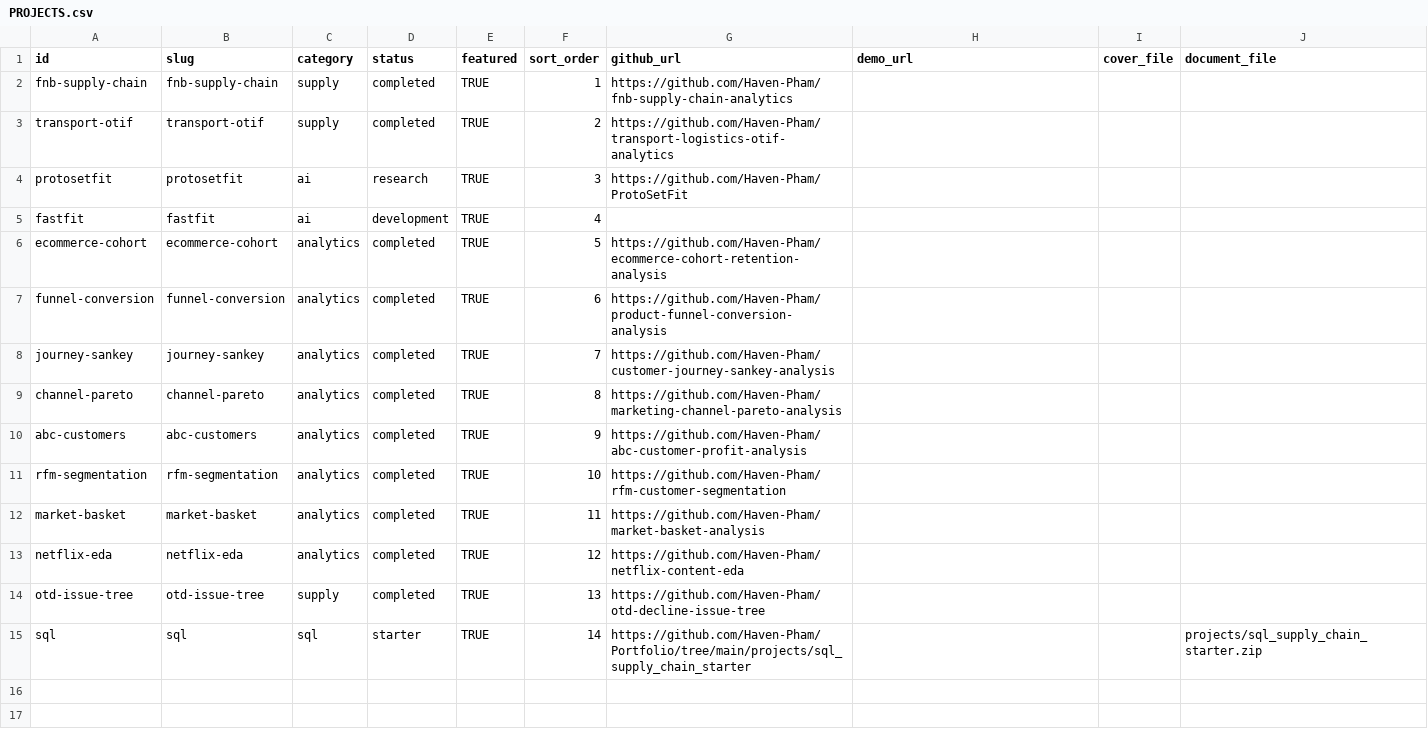
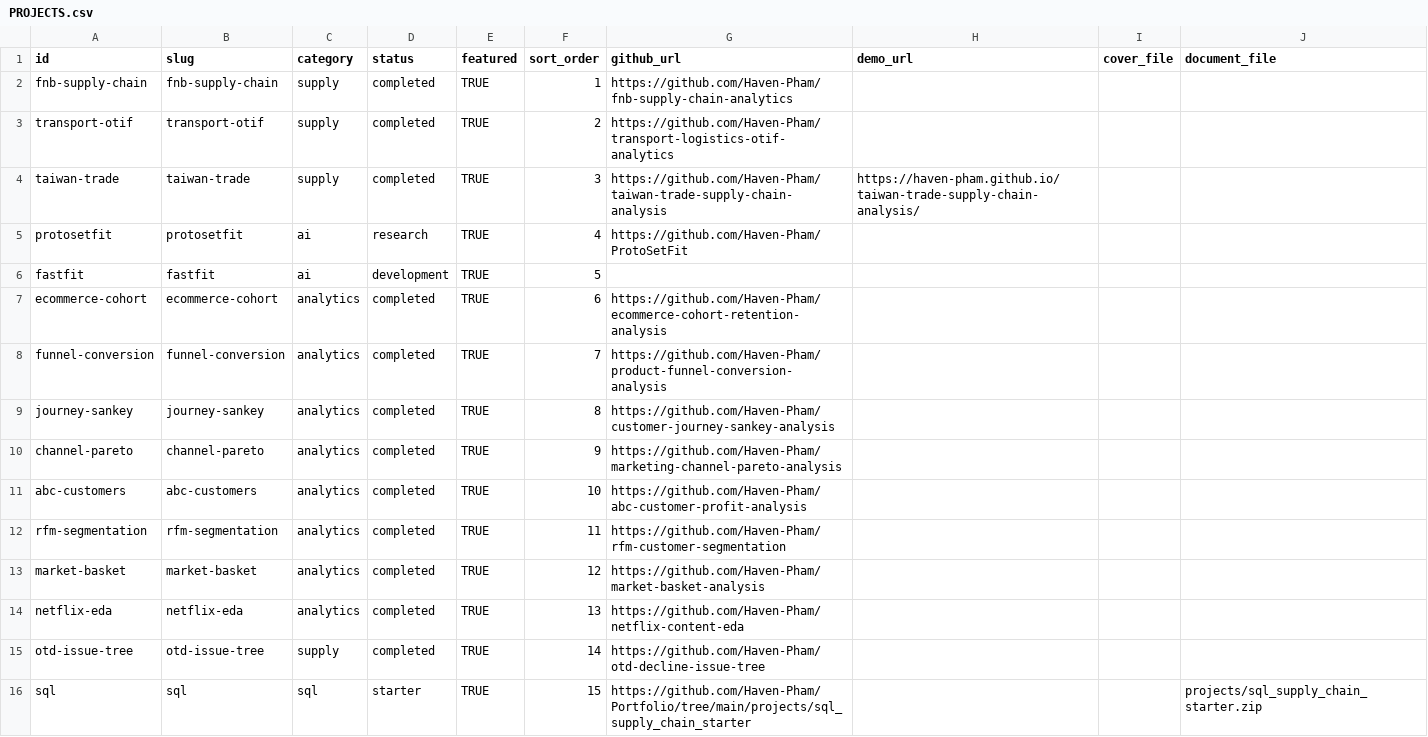
Before and after one commit to Haven-Pham/Portfolio, a CSV file: automation/sheets_data/PROJECTS.csv, drawn as a sheet.

```diff
--- a/automation/sheets_data/PROJECTS.csv
+++ b/automation/sheets_data/PROJECTS.csv
@@ -3,13 +3,14 @@ fnb-supply-chain,fnb-supply-chain,supply,completed,TRUE,1,https://github.com/Hav
 transport-otif,transport-otif,supply,completed,TRUE,2,https://github.com/Haven-Pham/transport-logistics-otif-analytics,,,
-protosetfit,protosetfit,ai,research,TRUE,3,https://github.com/Haven-Pham/ProtoSetFit,,,
-fastfit,fastfit,ai,development,TRUE,4,,,,
-ecommerce-cohort,ecommerce-cohort,analytics,completed,TRUE,5,https://github.com/Haven-Pham/ecommerce-cohort-retention-analysis,,,
-funnel-conversion,funnel-conversion,analytics,completed,TRUE,6,https://github.com/Haven-Pham/product-funnel-conversion-analysis,,,
-journey-sankey,journey-sankey,analytics,completed,TRUE,7,https://github.com/Haven-Pham/customer-journey-sankey-analysis,,,
-channel-pareto,channel-pareto,analytics,completed,TRUE,8,https://github.com/Haven-Pham/marketing-channel-pareto-analysis,,,
-abc-customers,abc-customers,analytics,completed,TRUE,9,https://github.com/Haven-Pham/abc-customer-profit-analysis,,,
-rfm-segmentation,rfm-segmentation,analytics,completed,TRUE,10,https://github.com/Haven-Pham/rfm-customer-segmentation,,,
-market-basket,market-basket,analytics,completed,TRUE,11,https://github.com/Haven-Pham/market-basket-analysis,,,
-netflix-eda,netflix-eda,analytics,completed,TRUE,12,https://github.com/Haven-Pham/netflix-content-eda,,,
-otd-issue-tree,otd-issue-tree,supply,completed,TRUE,13,https://github.com/Haven-Pham/otd-decline-issue-tree,,,
-sql,sql,sql,starter,TRUE,14,https://github.com/Haven-Pham/Portfolio/tree/main/projects/sql_supply_chain_starter,,,projects/sql_supply_chain_starter.zip
+taiwan-trade,taiwan-trade,supply,completed,TRUE,3,https://github.com/Haven-Pham/taiwan-trade-supply-chain-analysis,https://haven-pham.github.io/taiwan-trade-supply-chain-analysis/,,
+protosetfit,protosetfit,ai,research,TRUE,4,https://github.com/Haven-Pham/ProtoSetFit,,,
+fastfit,fastfit,ai,development,TRUE,5,,,,
+ecommerce-cohort,ecommerce-cohort,analytics,completed,TRUE,6,https://github.com/Haven-Pham/ecommerce-cohort-retention-analysis,,,
+funnel-conversion,funnel-conversion,analytics,completed,TRUE,7,https://github.com/Haven-Pham/product-funnel-conversion-analysis,,,
+journey-sankey,journey-sankey,analytics,completed,TRUE,8,https://github.com/Haven-Pham/customer-journey-sankey-analysis,,,
+channel-pareto,channel-pareto,analytics,completed,TRUE,9,https://github.com/Haven-Pham/marketing-channel-pareto-analysis,,,
+abc-customers,abc-customers,analytics,completed,TRUE,10,https://github.com/Haven-Pham/abc-customer-profit-analysis,,,
+rfm-segmentation,rfm-segmentation,analytics,completed,TRUE,11,https://github.com/Haven-Pham/rfm-customer-segmentation,,,
+market-basket,market-basket,analytics,completed,TRUE,12,https://github.com/Haven-Pham/market-basket-analysis,,,
+netflix-eda,netflix-eda,analytics,completed,TRUE,13,https://github.com/Haven-Pham/netflix-content-eda,,,
+otd-issue-tree,otd-issue-tree,supply,completed,TRUE,14,https://github.com/Haven-Pham/otd-decline-issue-tree,,,
+sql,sql,sql,starter,TRUE,15,https://github.com/Haven-Pham/Portfolio/tree/main/projects/sql_supply_chain_starter,,,projects/sql_supply_chain_starter.zip
```
Also changed, not shown: automation/sheets_data/PROJECT_CONTENT.csv, 10 other files.
